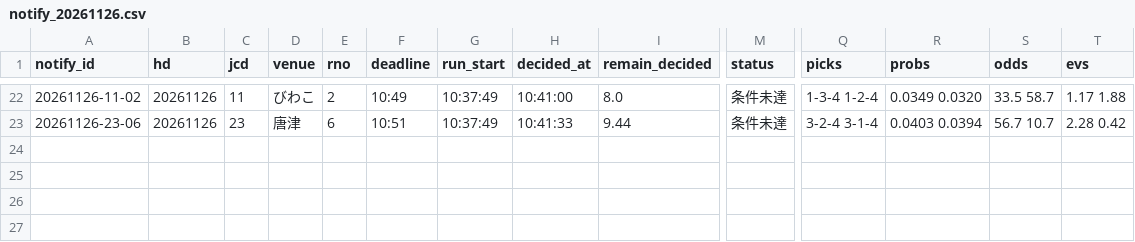
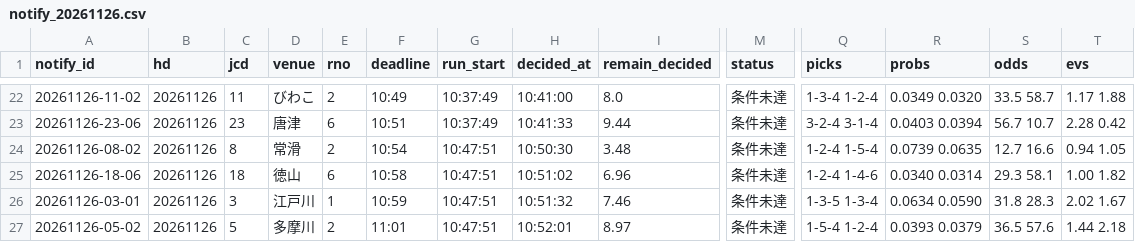
Before and after one commit to pocha2525/boatrace-ai, a CSV file: logs/notify_20261126.csv, drawn as a sheet; only a part is shown, gaps mark what is left out; rows hold the shown columns only; the diff names each change by its address in the sheet, - before the commit and + after, or states it on an @@ line.

```diff
--- a/logs/notify_20261126.csv
+++ b/logs/notify_20261126.csv
+row 24: 20261126-08-02 | 20261126 | 8 | 常滑 | 2 | 10:54 | 10:47:51 | 10:50:30 | 3.48 | 条件未達 | 1-2-4 1-5-4 | 0.0739 0.0635 | 12.7 16.6 | 0.94 1.05
+row 25: 20261126-18-06 | 20261126 | 18 | 徳山 | 6 | 10:58 | 10:47:51 | 10:51:02 | 6.96 | 条件未達 | 1-2-4 1-4-6 | 0.0340 0.0314 | 29.3 58.1 | 1.00 1.82
+row 26: 20261126-03-01 | 20261126 | 3 | 江戸川 | 1 | 10:59 | 10:47:51 | 10:51:32 | 7.46 | 条件未達 | 1-3-5 1-3-4 | 0.0634 0.0590 | 31.8 28.3 | 2.02 1.67
+row 27: 20261126-05-02 | 20261126 | 5 | 多摩川 | 2 | 11:01 | 10:47:51 | 10:52:01 | 8.97 | 条件未達 | 1-5-4 1-2-4 | 0.0393 0.0379 | 36.5 57.6 | 1.44 2.18
```
Also changed, not shown: logs/20261126.csv, logs/results_20261126.csv.
